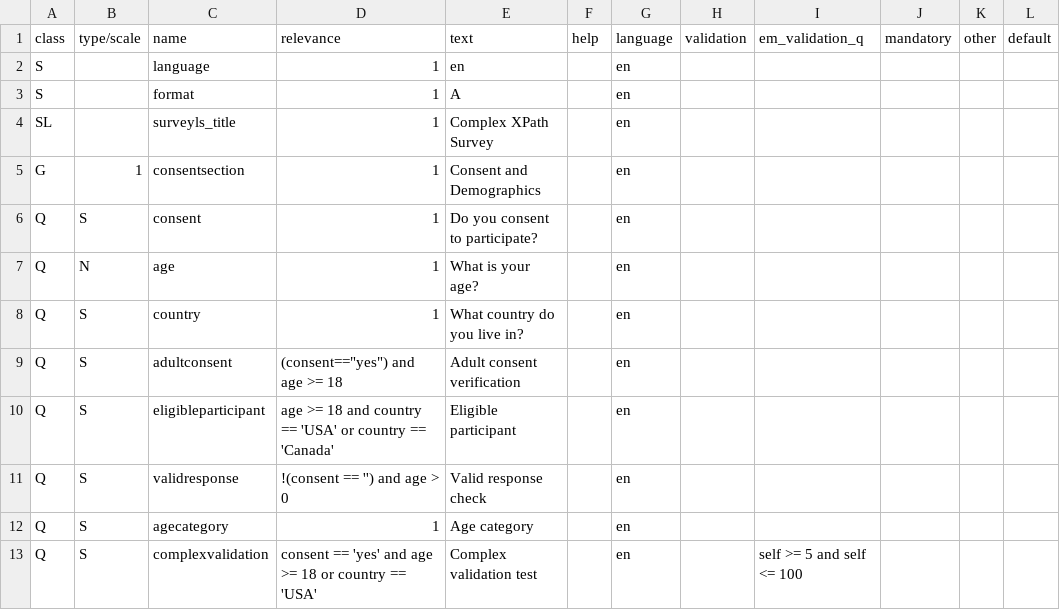
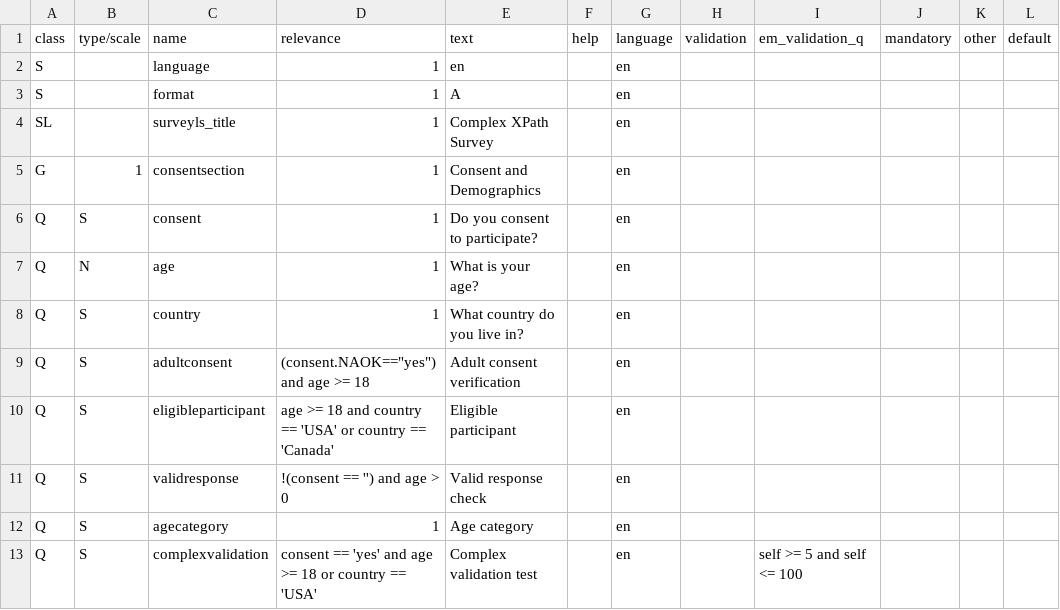
Before and after one commit to CorrelAid/xlsform2lstsv, a TSV file: docker_tests/integration/output/complex_xpath_survey.tsv, drawn as a sheet; only a part is shown; the diff names each change by its address in the sheet, - before the commit and + after, or states it on an @@ line.

```diff
--- a/docker_tests/integration/output/complex_xpath_survey.tsv
+++ b/docker_tests/integration/output/complex_xpath_survey.tsv
-D9: (consent=="yes") and age >= 18
+D9: (consent.NAOK=="yes") and age >= 18
```
Also changed, not shown: docker_tests/integration/output/all_types_survey.tsv, docker_tests/integration/output/testB.tsv, 12 other files.
